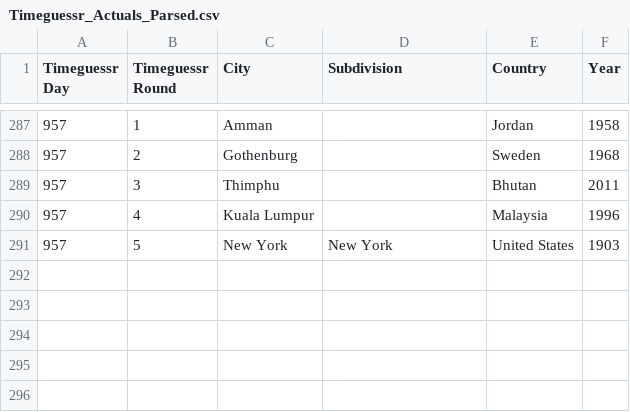
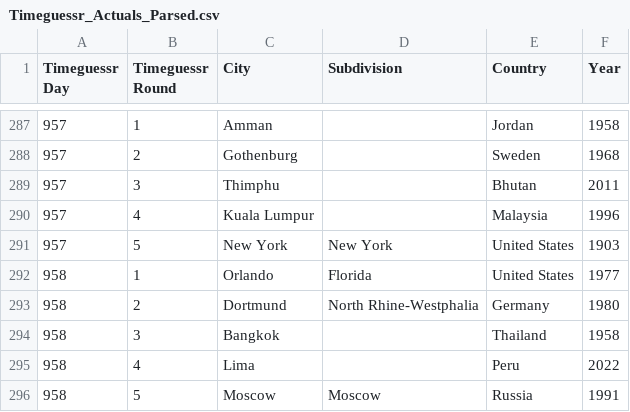
Before and after one commit to sjlarimer/TimeGuessr, a CSV file: Data/Timeguessr_Actuals_Parsed.csv, drawn as a sheet; only a part is shown, gaps mark what is left out; the diff names each change by its address in the sheet, - before the commit and + after, or states it on an @@ line.

```diff
--- a/Data/Timeguessr_Actuals_Parsed.csv
+++ b/Data/Timeguessr_Actuals_Parsed.csv
+row 292: 958 | 1 | Orlando | Florida | United States | 1977
+row 293: 958 | 2 | Dortmund | North Rhine-Westphalia | Germany | 1980
+row 294: 958 | 3 | Bangkok |  | Thailand | 1958
+row 295: 958 | 4 | Lima |  | Peru | 2022
+row 296: 958 | 5 | Moscow | Moscow | Russia | 1991
```
Also changed, not shown: Data/Timeguessr_Michael_Parsed.csv, Data/Timeguessr_Sarah_Parsed.csv, 4 other files.
